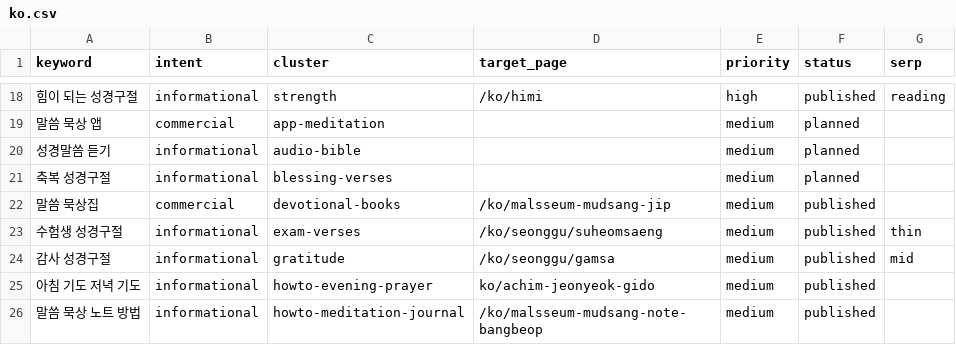
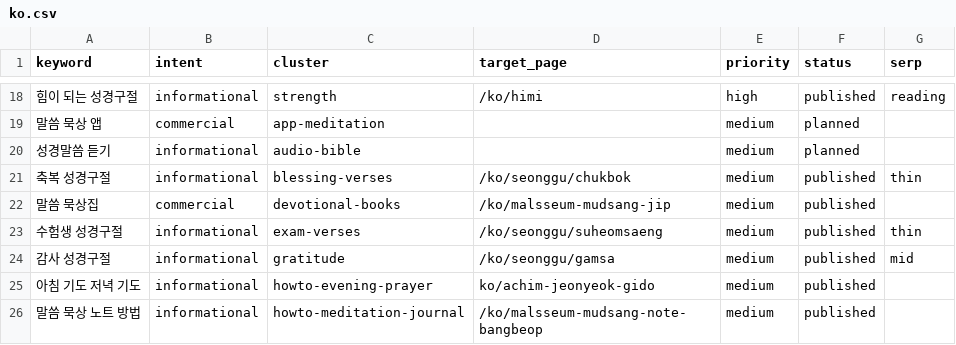
Before and after one commit to whoiskenneth-beep/bibleversealarm-site, a CSV file: seo/keywords/ko.csv, drawn as a sheet; only a part is shown, gaps mark what is left out.

```diff
--- a/seo/keywords/ko.csv
+++ b/seo/keywords/ko.csv
@@ -20,3 +20,3 @@ keyword,intent,cluster,target_page,priority,status,serp
 성경말씀 듣기,informational,audio-bible,,medium,planned,
-축복 성경구절,informational,blessing-verses,,medium,planned,
+축복 성경구절,informational,blessing-verses,/ko/seonggu/chukbok,medium,published,thin
 말씀 묵상집,commercial,devotional-books,/ko/malsseum-mudsang-jip,medium,published,
```
Also changed, not shown: seo/experiments.csv, 4 other files.
